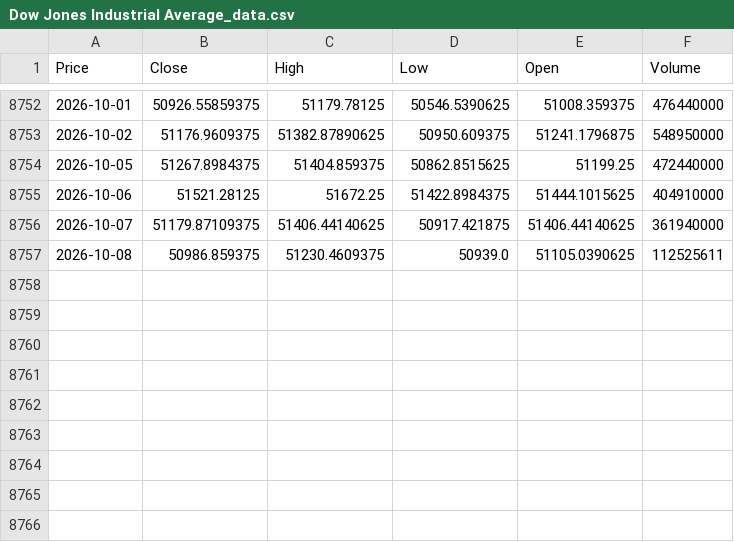
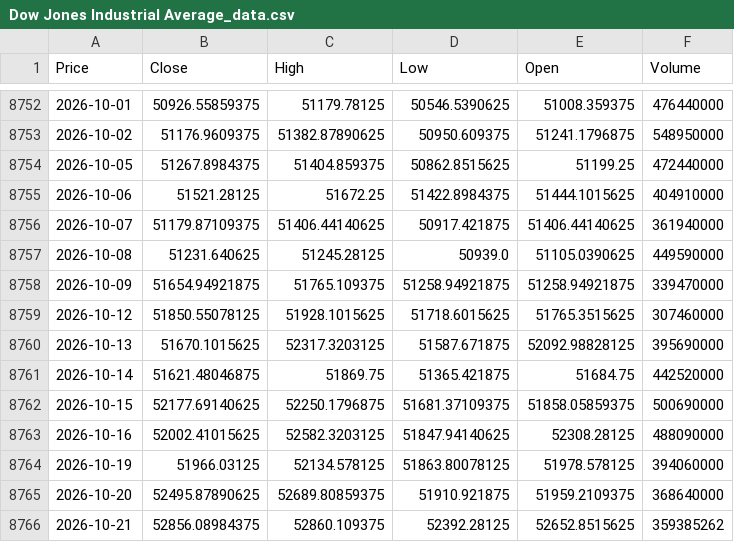
Before and after one commit to 2026089Hi/Machine-learning-for-business-, a CSV file: Dow Jones Industrial Average_data.csv, drawn as a sheet; only a part is shown, gaps mark what is left out; the diff names each change by its address in the sheet, - before the commit and + after, or states it on an @@ line.

```diff
--- a/Dow Jones Industrial Average_data.csv
+++ b/Dow Jones Industrial Average_data.csv
-B8757 (Close): 50986.859375
+B8757 (Close): 51231.640625
-C8757 (High): 51230.4609375
+C8757 (High): 51245.28125
-F8757 (Volume): 112525611
+F8757 (Volume): 449590000
+row 8758: 2026-10-09 | 51654.94921875 | 51765.109375 | 51258.94921875 | 51258.94921875 | 339470000
+row 8759: 2026-10-12 | 51850.55078125 | 51928.1015625 | 51718.6015625 | 51765.3515625 | 307460000
+row 8760: 2026-10-13 | 51670.1015625 | 52317.3203125 | 51587.671875 | 52092.98828125 | 395690000
+row 8761: 2026-10-14 | 51621.48046875 | 51869.75 | 51365.421875 | 51684.75 | 442520000
+row 8762: 2026-10-15 | 52177.69140625 | 52250.1796875 | 51681.37109375 | 51858.05859375 | 500690000
+row 8763: 2026-10-16 | 52002.41015625 | 52582.3203125 | 51847.94140625 | 52308.28125 | 488090000
+row 8764: 2026-10-19 | 51966.03125 | 52134.578125 | 51863.80078125 | 51978.578125 | 394060000
+row 8765: 2026-10-20 | 52495.87890625 | 52689.80859375 | 51910.921875 | 51959.2109375 | 368640000
+row 8766: 2026-10-21 | 52856.08984375 | 52860.109375 | 52392.28125 | 52652.8515625 | 359385262
```
Also changed, not shown: 18 other files.
